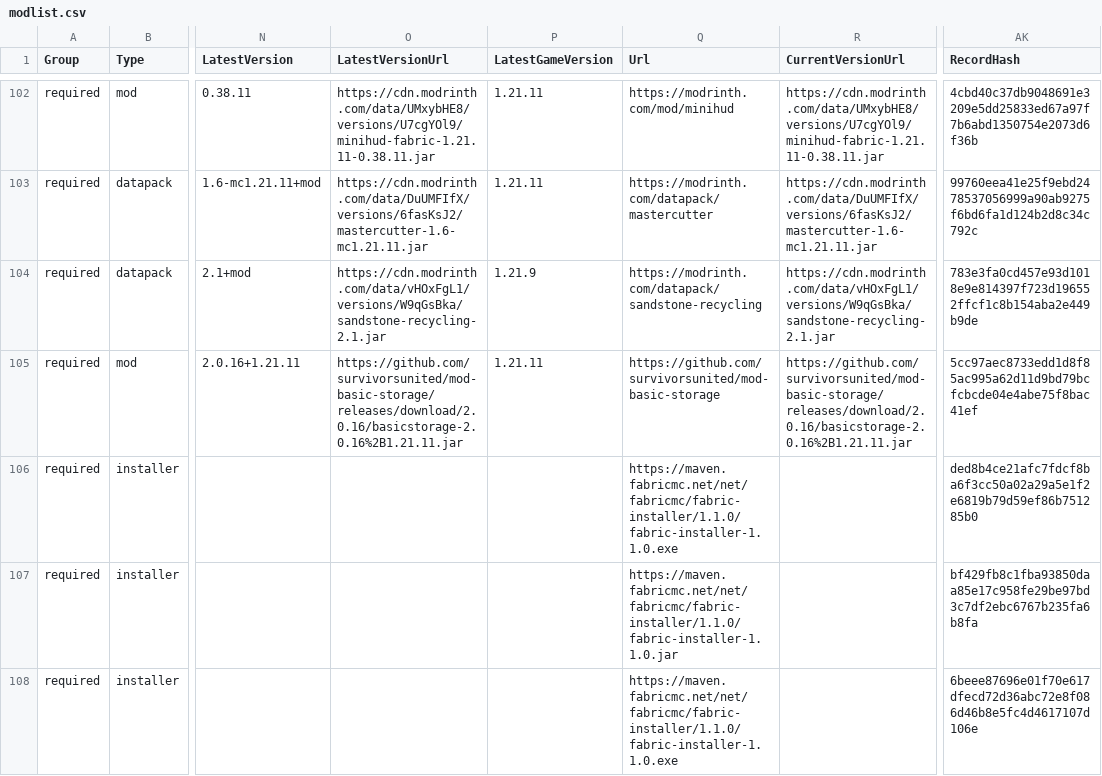
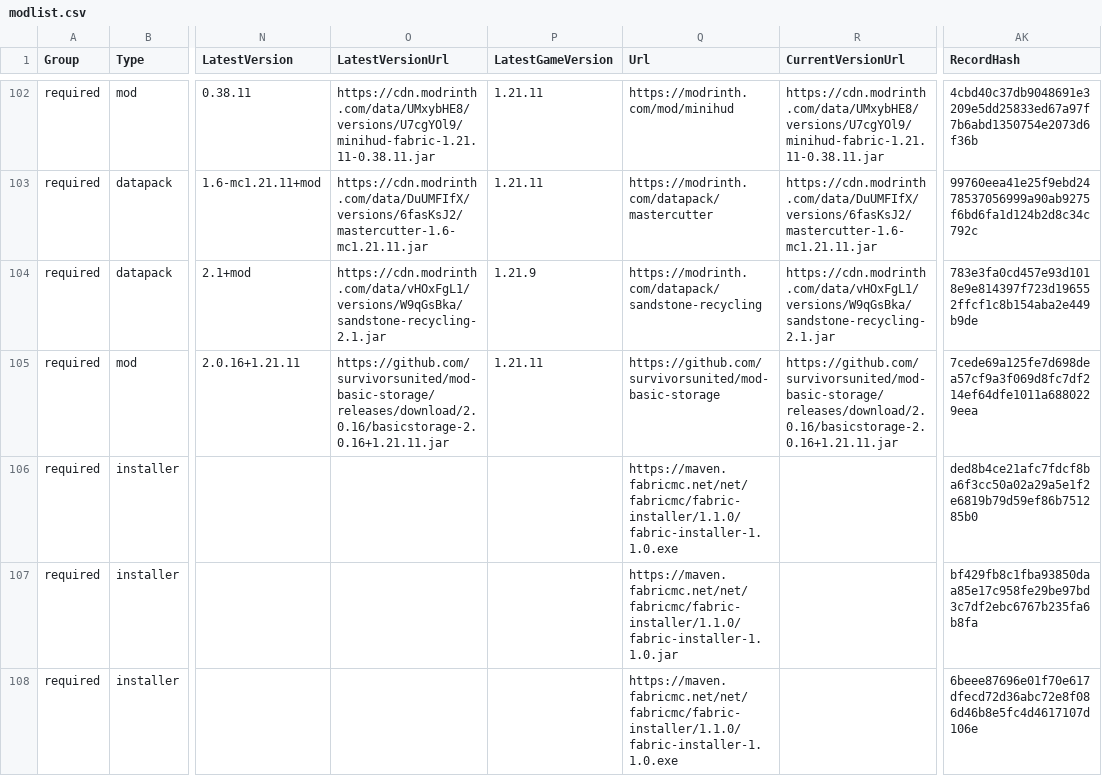
Before and after one commit to survivorsunited/minecraft-mods-manager, a CSV file: modlist.csv, drawn as a sheet; only a part is shown, gaps mark what is left out; the diff names each change by its address in the sheet, - before the commit and + after, or states it on an @@ line.

Commit message:
fix(release): repair effective storage URL and loader override

```diff
--- a/modlist.csv
+++ b/modlist.csv
-O105 (LatestVersionUrl): https://github.com/survivorsunited/mod-basic-storage/releases/download/2.0.16/basicstorage-2.0.16%2B1.21.11.jar
+O105 (LatestVersionUrl): https://github.com/survivorsunited/mod-basic-storage/releases/download/2.0.16/basicstorage-2.0.16+1.21.11.jar
-R105 (CurrentVersionUrl): https://github.com/survivorsunited/mod-basic-storage/releases/download/2.0.16/basicstorage-2.0.16%2B1.21.11.jar
+R105 (CurrentVersionUrl): https://github.com/survivorsunited/mod-basic-storage/releases/download/2.0.16/basicstorage-2.0.16+1.21.11.jar
-AK105 (RecordHash): 5cc97aec8733edd1d8f85ac995a62d11d9bd79bcfcbcde04e4abe75f8bac41ef
+AK105 (RecordHash): 7cede69a125fe7d698dea57cf9a3f069d8fc7df214ef64dfe1011a6880229eea
```
Also changed, not shown: 2 other files.
